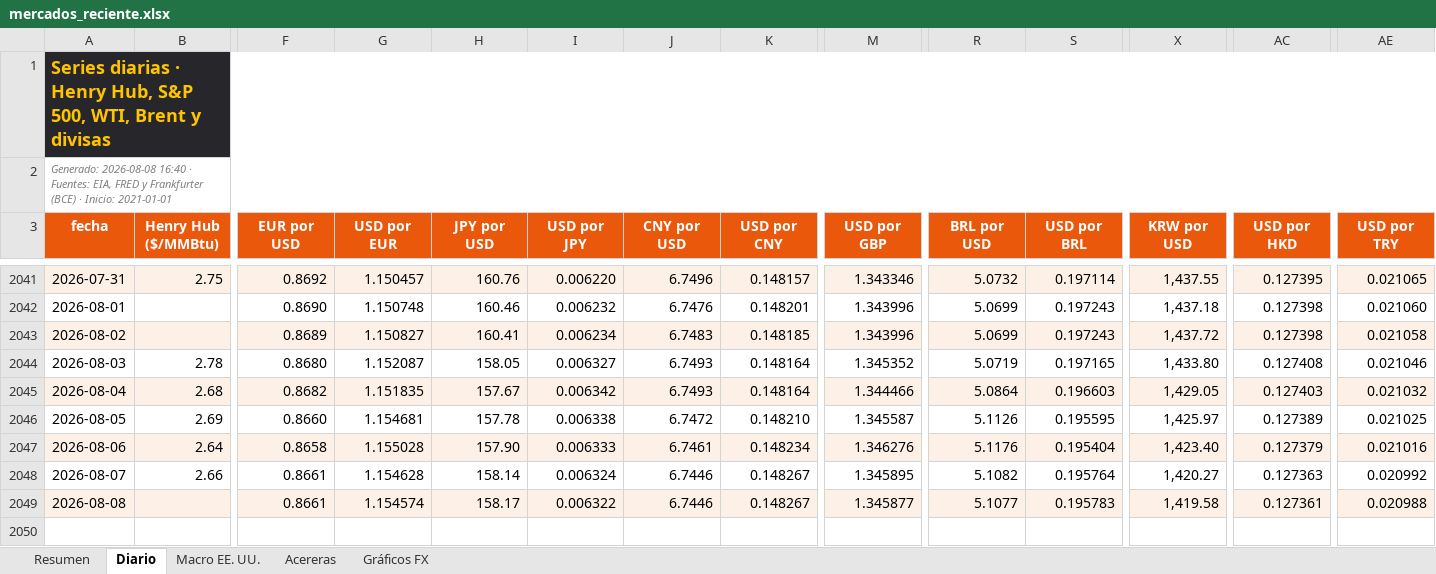
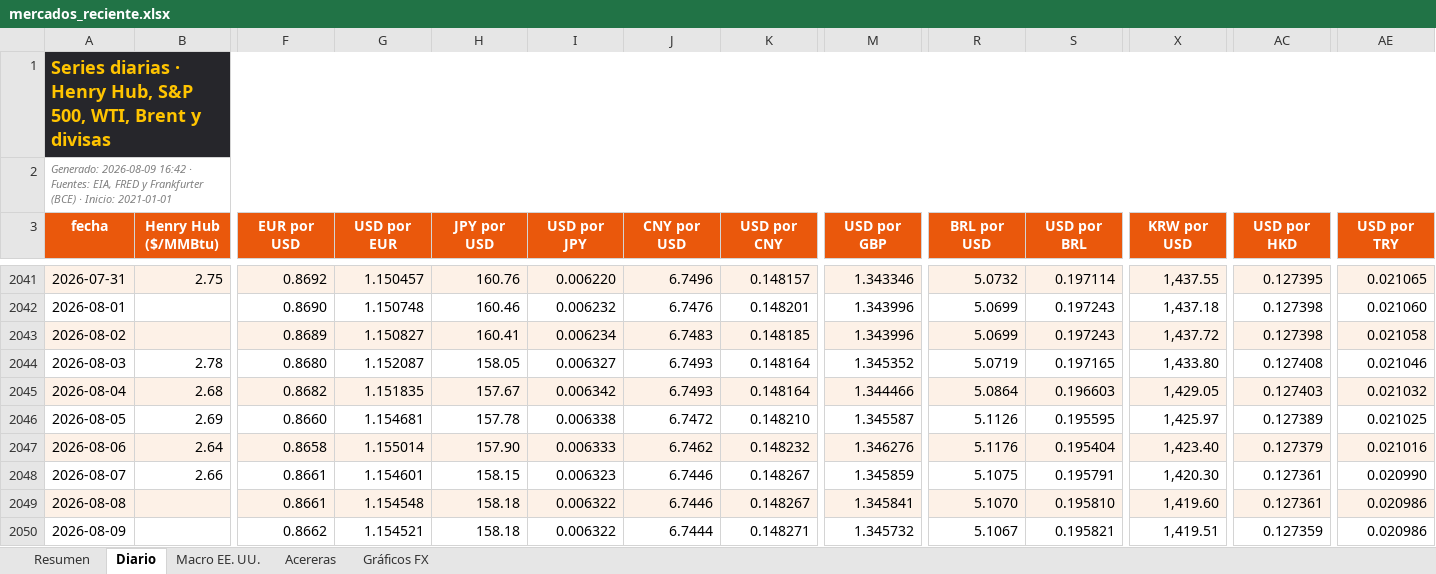
Before and after one commit to benjany2011-sys/Indicators, an Excel workbook: resultados/mercados_reciente.xlsx, sheet Diario, drawn as a sheet; only a part is shown, gaps mark what is left out; values as stored, in another font and other column widths than the file's, no borders; charts and pictures not drawn; rows hold the shown columns only; the diff names each change by its address in the sheet, - before the commit and + after, or states it on an @@ line.

```diff
--- a/resultados/mercados_reciente.xlsx (sheet Diario)
+++ b/resultados/mercados_reciente.xlsx (sheet Diario)
-A2 (fecha): Generado: 2026-08-08 16:40 · Fuentes:…
+A2 (fecha): Generado: 2026-08-09 16:42 · Fuentes:…
-G2047 (USD por EUR): 1.155028
+G2047 (USD por EUR): 1.155014
-J2047 (CNY por USD): 6.7461
+J2047 (CNY por USD): 6.7462
-K2047 (USD por CNY): 0.148234
+K2047 (USD por CNY): 0.148232
-G2048 (USD por EUR): 1.154628
+G2048 (USD por EUR): 1.154601
-H2048 (JPY por USD): 158.14
+H2048 (JPY por USD): 158.15
-I2048 (USD por JPY): 0.006324
+I2048 (USD por JPY): 0.006323
-M2048 (USD por GBP): 1.345895
+M2048 (USD por GBP): 1.345859
-R2048 (BRL por USD): 5.1082
+R2048 (BRL por USD): 5.1075
-S2048 (USD por BRL): 0.195764
+S2048 (USD por BRL): 0.195791
-X2048 (KRW por USD): 1,420.27
+X2048 (KRW por USD): 1,420.30
-AC2048 (USD por HKD): 0.127363
+AC2048 (USD por HKD): 0.127361
-AE2048 (USD por TRY): 0.020992
+AE2048 (USD por TRY): 0.020990
-G2049 (USD por EUR): 1.154574
+G2049 (USD por EUR): 1.154548
-H2049 (JPY por USD): 158.17
+H2049 (JPY por USD): 158.18
-M2049 (USD por GBP): 1.345877
+M2049 (USD por GBP): 1.345841
-R2049 (BRL por USD): 5.1077
+R2049 (BRL por USD): 5.1070
-S2049 (USD por BRL): 0.195783
+S2049 (USD por BRL): 0.195810
-X2049 (KRW por USD): 1,419.58
+X2049 (KRW por USD): 1,419.60
-AE2049 (USD por TRY): 0.020988
+AE2049 (USD por TRY): 0.020986
+row 2050: 2026-08-09 |  | 0.8662 | 1.154521 | 158.18 | 0.006322 | 6.7444 | 0.148271 | 1.345732 | 5.1067 | 0.195821 | 1,419.51 | 0.127359 | 0.020986
```
Also changed, not shown: sheet Resumen, sheet Acereras, sheet Macro EE. UU., charts or pictures, 5 other files.
